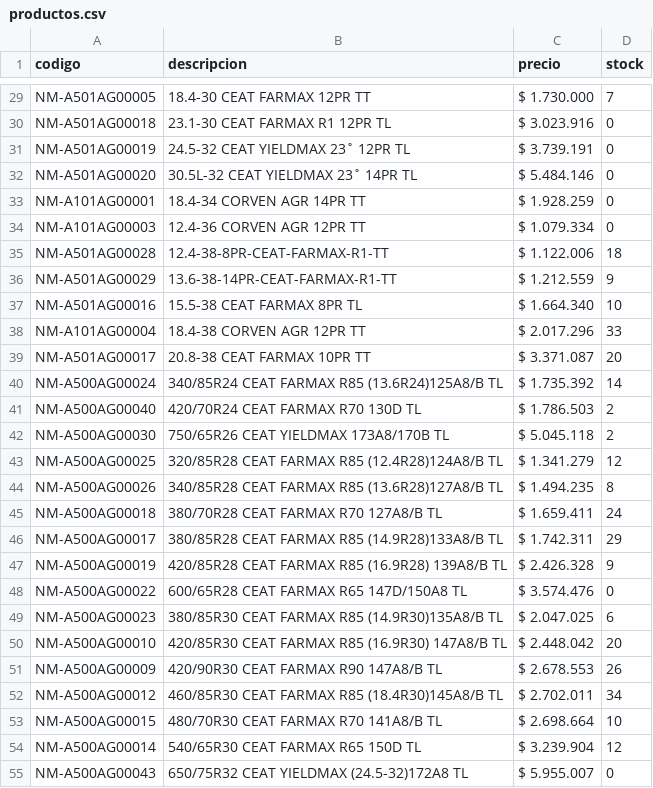
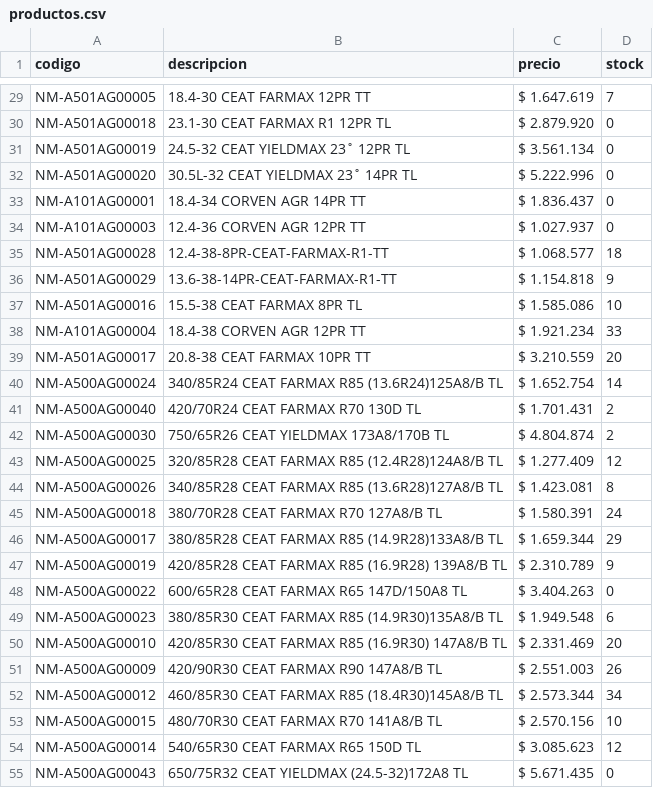
Before and after one commit to albanoferino/presupuesto-neumaticos, a CSV file: productos.csv, drawn as a sheet; only a part is shown, gaps mark what is left out; the diff covers the shown part only; the diff names each change by its address in the sheet, - before the commit and + after, or states it on an @@ line.

```diff
--- a/productos.csv
+++ b/productos.csv
-C29 (precio): $ 1.730.000
+C29 (precio): $ 1.647.619
-C30 (precio): $ 3.023.916
+C30 (precio): $ 2.879.920
-C31 (precio): $ 3.739.191
+C31 (precio): $ 3.561.134
-C32 (precio): $ 5.484.146
+C32 (precio): $ 5.222.996
-C33 (precio): $ 1.928.259
+C33 (precio): $ 1.836.437
-C34 (precio): $ 1.079.334
+C34 (precio): $ 1.027.937
-C35 (precio): $ 1.122.006
+C35 (precio): $ 1.068.577
-C36 (precio): $ 1.212.559
+C36 (precio): $ 1.154.818
-C37 (precio): $ 1.664.340
+C37 (precio): $ 1.585.086
-C38 (precio): $ 2.017.296
+C38 (precio): $ 1.921.234
-C39 (precio): $ 3.371.087
+C39 (precio): $ 3.210.559
-C40 (precio): $ 1.735.392
+C40 (precio): $ 1.652.754
-C41 (precio): $ 1.786.503
+C41 (precio): $ 1.701.431
-C42 (precio): $ 5.045.118
+C42 (precio): $ 4.804.874
-C43 (precio): $ 1.341.279
+C43 (precio): $ 1.277.409
-C44 (precio): $ 1.494.235
+C44 (precio): $ 1.423.081
-C45 (precio): $ 1.659.411
+C45 (precio): $ 1.580.391
-C46 (precio): $ 1.742.311
+C46 (precio): $ 1.659.344
-C47 (precio): $ 2.426.328
+C47 (precio): $ 2.310.789
-C48 (precio): $ 3.574.476
+C48 (precio): $ 3.404.263
-C49 (precio): $ 2.047.025
+C49 (precio): $ 1.949.548
-C50 (precio): $ 2.448.042
+C50 (precio): $ 2.331.469
-C51 (precio): $ 2.678.553
+C51 (precio): $ 2.551.003
-C52 (precio): $ 2.702.011
+C52 (precio): $ 2.573.344
-C53 (precio): $ 2.698.664
+C53 (precio): $ 2.570.156
-C54 (precio): $ 3.239.904
+C54 (precio): $ 3.085.623
-C55 (precio): $ 5.955.007
+C55 (precio): $ 5.671.435
```
Also changed, not shown: 85 edited cells elsewhere in this file.
